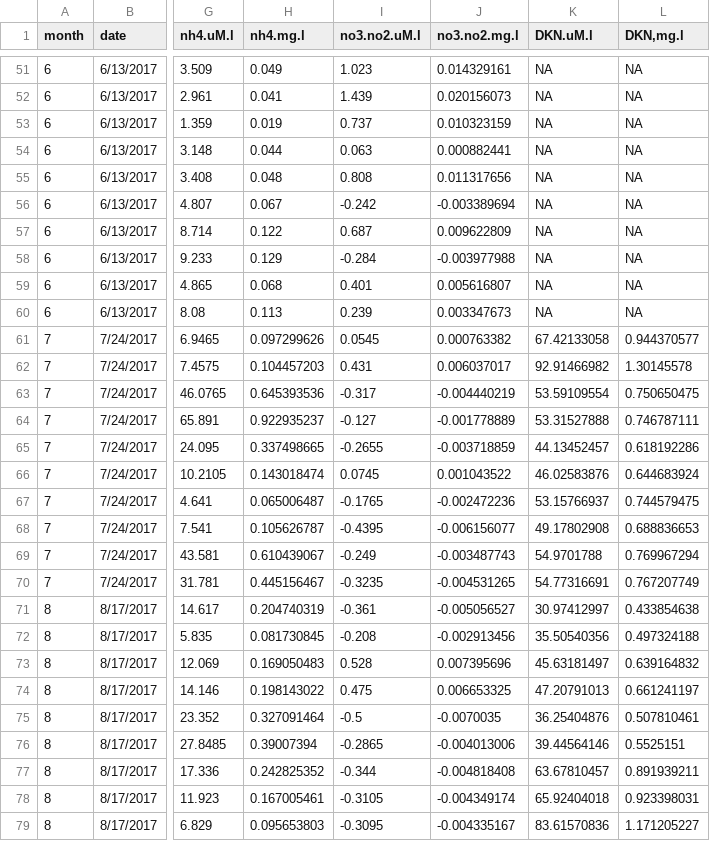
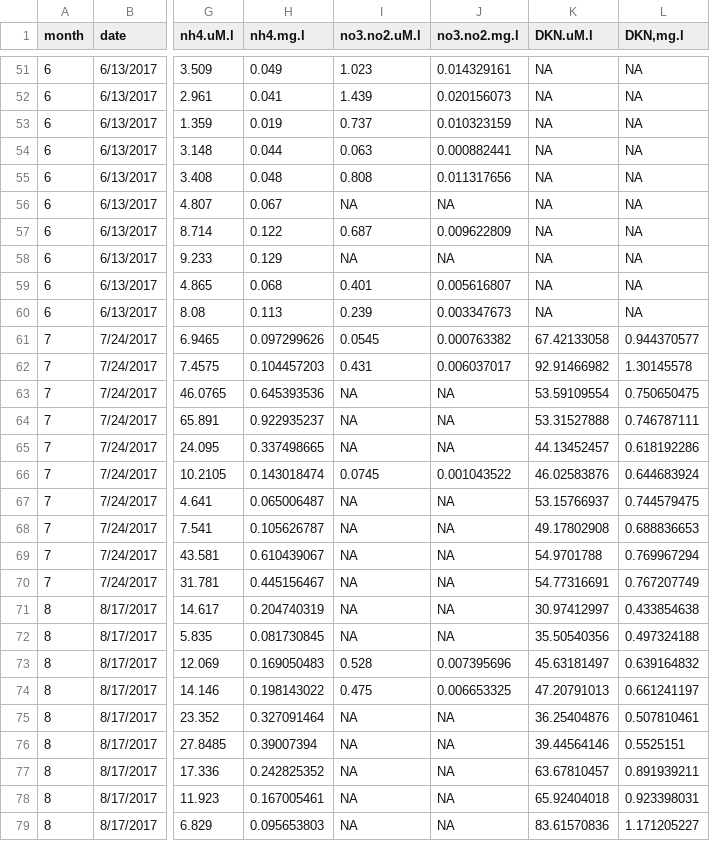
Before and after one commit to PeraltaLab/ConstructedStormwaterWetland, a CSV file: data/CSW_Water_Nutes.csv, drawn as a sheet; only a part is shown, gaps mark what is left out; the diff covers the shown part only; the diff names each change by its address in the sheet, - before the commit and + after, or states it on an @@ line.

```diff
--- a/data/CSW_Water_Nutes.csv
+++ b/data/CSW_Water_Nutes.csv
-I56 (no3.no2.uM.l): -0.242
+I56 (no3.no2.uM.l): NA
-J56 (no3.no2.mg.l): -0.003389694
+J56 (no3.no2.mg.l): NA
-I58 (no3.no2.uM.l): -0.284
+I58 (no3.no2.uM.l): NA
-J58 (no3.no2.mg.l): -0.003977988
+J58 (no3.no2.mg.l): NA
-I63 (no3.no2.uM.l): -0.317
+I63 (no3.no2.uM.l): NA
-J63 (no3.no2.mg.l): -0.004440219
+J63 (no3.no2.mg.l): NA
-I64 (no3.no2.uM.l): -0.127
+I64 (no3.no2.uM.l): NA
-J64 (no3.no2.mg.l): -0.001778889
+J64 (no3.no2.mg.l): NA
-I65 (no3.no2.uM.l): -0.2655
+I65 (no3.no2.uM.l): NA
-J65 (no3.no2.mg.l): -0.003718859
+J65 (no3.no2.mg.l): NA
-I67 (no3.no2.uM.l): -0.1765
+I67 (no3.no2.uM.l): NA
-J67 (no3.no2.mg.l): -0.002472236
+J67 (no3.no2.mg.l): NA
-I68 (no3.no2.uM.l): -0.4395
+I68 (no3.no2.uM.l): NA
-J68 (no3.no2.mg.l): -0.006156077
+J68 (no3.no2.mg.l): NA
-I69 (no3.no2.uM.l): -0.249
+I69 (no3.no2.uM.l): NA
-J69 (no3.no2.mg.l): -0.003487743
+J69 (no3.no2.mg.l): NA
-I70 (no3.no2.uM.l): -0.3235
+I70 (no3.no2.uM.l): NA
-J70 (no3.no2.mg.l): -0.004531265
+J70 (no3.no2.mg.l): NA
-I71 (no3.no2.uM.l): -0.361
+I71 (no3.no2.uM.l): NA
-J71 (no3.no2.mg.l): -0.005056527
+J71 (no3.no2.mg.l): NA
-I72 (no3.no2.uM.l): -0.208
+I72 (no3.no2.uM.l): NA
-J72 (no3.no2.mg.l): -0.002913456
+J72 (no3.no2.mg.l): NA
-I75 (no3.no2.uM.l): -0.5
+I75 (no3.no2.uM.l): NA
-J75 (no3.no2.mg.l): -0.0070035
+J75 (no3.no2.mg.l): NA
-I76 (no3.no2.uM.l): -0.2865
+I76 (no3.no2.uM.l): NA
-J76 (no3.no2.mg.l): -0.004013006
+J76 (no3.no2.mg.l): NA
-I77 (no3.no2.uM.l): -0.344
+I77 (no3.no2.uM.l): NA
-J77 (no3.no2.mg.l): -0.004818408
+J77 (no3.no2.mg.l): NA
-I78 (no3.no2.uM.l): -0.3105
+I78 (no3.no2.uM.l): NA
-J78 (no3.no2.mg.l): -0.004349174
+J78 (no3.no2.mg.l): NA
-I79 (no3.no2.uM.l): -0.3095
+I79 (no3.no2.uM.l): NA
-J79 (no3.no2.mg.l): -0.004335167
+J79 (no3.no2.mg.l): NA
```
Also changed, not shown: 120 edited cells elsewhere in this file, data/CSW_GHG_Flux.csv, figures/hydro.ghg.summary.csv, 44 other files.
